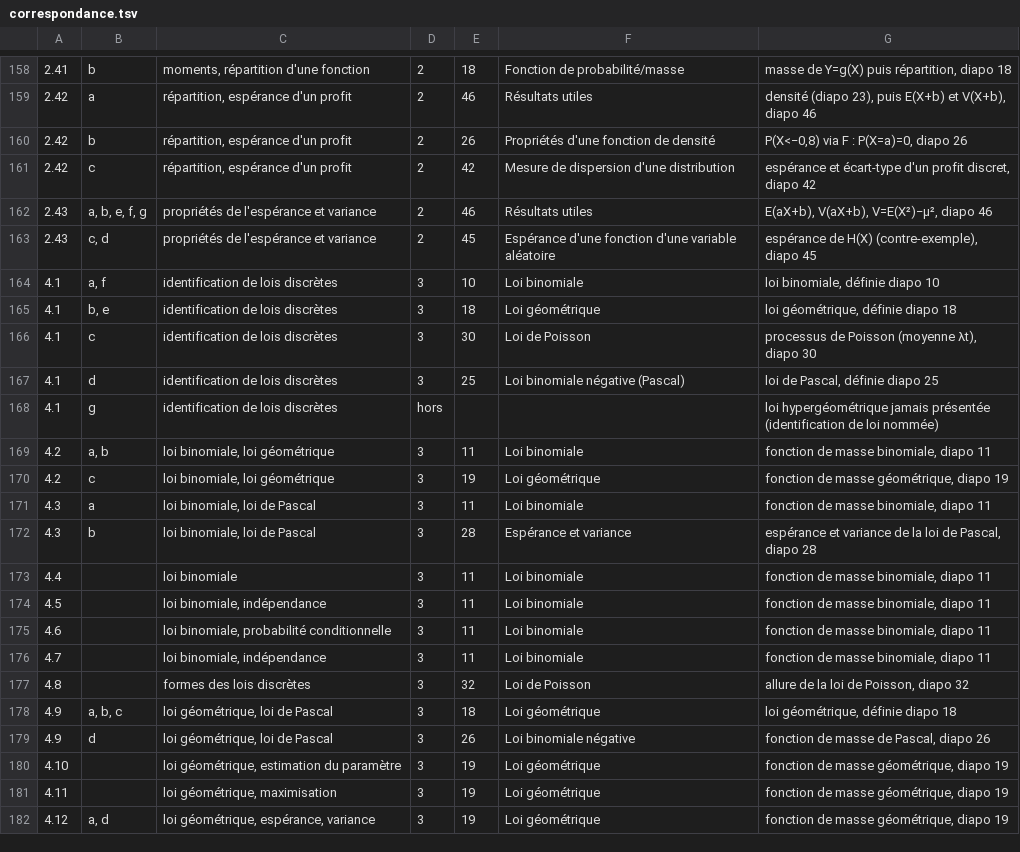
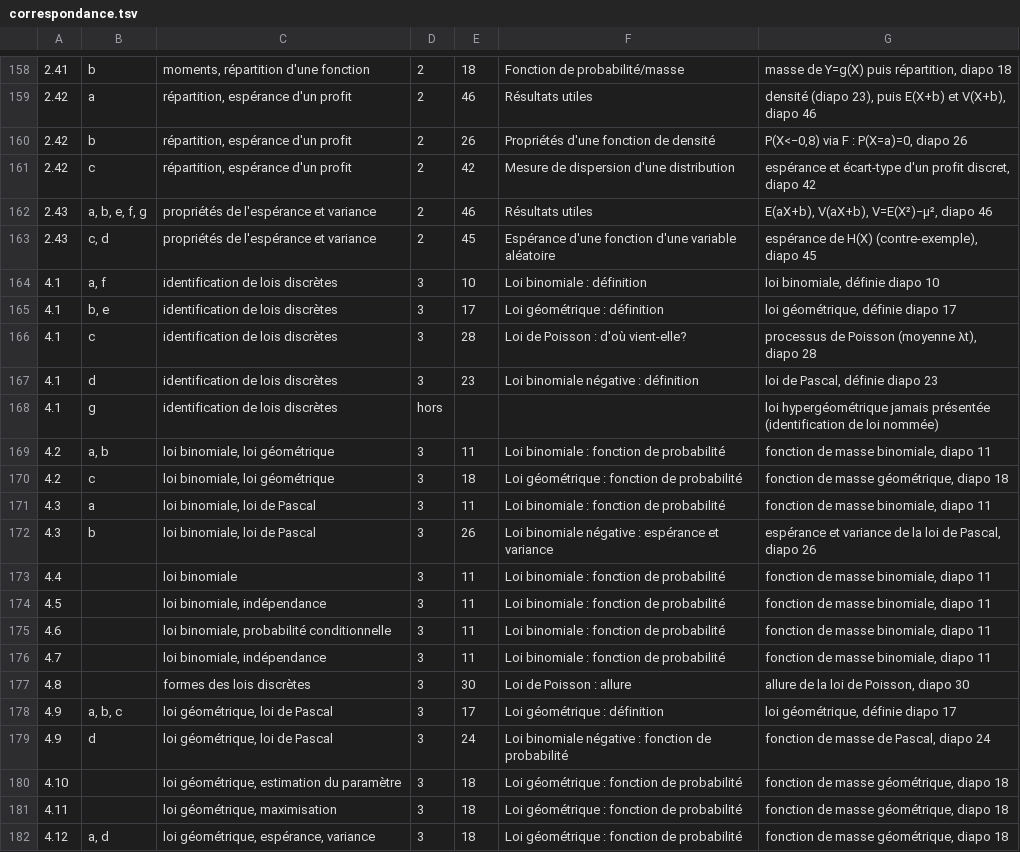
Before and after one commit to JulienMiron/STT-1000, a TSV file: exercices/correspondance.tsv, drawn as a sheet; only a part is shown, gaps mark what is left out; the diff covers the shown part only; the diff names each change by its address in the sheet, - before the commit and + after, or states it on an @@ line.

```diff
--- a/exercices/correspondance.tsv
+++ b/exercices/correspondance.tsv
-F164: Loi binomiale
+F164: Loi binomiale : définition
-E165: 18
+E165: 17
-F165: Loi géométrique
+F165: Loi géométrique : définition
-G165: loi géométrique, définie diapo 18
+G165: loi géométrique, définie diapo 17
-E166: 30
+E166: 28
-F166: Loi de Poisson
+F166: Loi de Poisson : d'où vient-elle?
-G166: processus de Poisson (moyenne λt), diapo 30
+G166: processus de Poisson (moyenne λt), diapo 28
-E167: 25
+E167: 23
-F167: Loi binomiale négative (Pascal)
+F167: Loi binomiale négative : définition
-G167: loi de Pascal, définie diapo 25
+G167: loi de Pascal, définie diapo 23
-F169: Loi binomiale
+F169: Loi binomiale : fonction de probabilité
-E170: 19
+E170: 18
-F170: Loi géométrique
+F170: Loi géométrique : fonction de probabilité
-G170: fonction de masse géométrique, diapo 19
+G170: fonction de masse géométrique, diapo 18
-F171: Loi binomiale
+F171: Loi binomiale : fonction de probabilité
-E172: 28
+E172: 26
-F172: Espérance et variance
+F172: Loi binomiale négative : espérance et variance
-G172: …Pascal, diapo 28
+G172: …Pascal, diapo 26
-F173:F176: Loi binomiale
+F173:F176: Loi binomiale : fonction de probabilité
-E177: 32
+E177: 30
-F177: Loi de Poisson
+F177: Loi de Poisson : allure
-G177: allure de la loi de Poisson, diapo 32
+G177: allure de la loi de Poisson, diapo 30
-E178: 18
+E178: 17
-F178: Loi géométrique
+F178: Loi géométrique : définition
-G178: loi géométrique, définie diapo 18
+G178: loi géométrique, définie diapo 17
-E179: 26
+E179: 24
-F179: Loi binomiale négative
+F179: Loi binomiale négative : fonction de probabilité
-G179: fonction de masse de Pascal, diapo 26
+G179: fonction de masse de Pascal, diapo 24
-E180:E182: 19
+E180:E182: 18
-F180:F182: Loi géométrique
+F180:F182: Loi géométrique : fonction de probabilité
-G180:G182: fonction de masse géométrique, diapo 19
+G180:G182: fonction de masse géométrique, diapo 18
```
Also changed, not shown: 73 edited cells elsewhere in this file, 1 other file.
